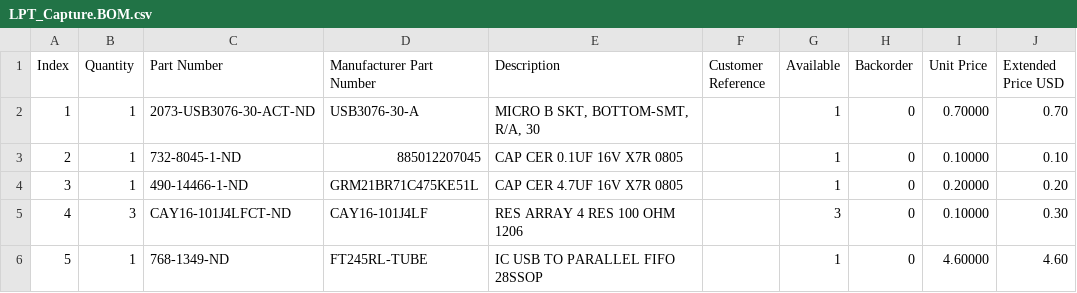
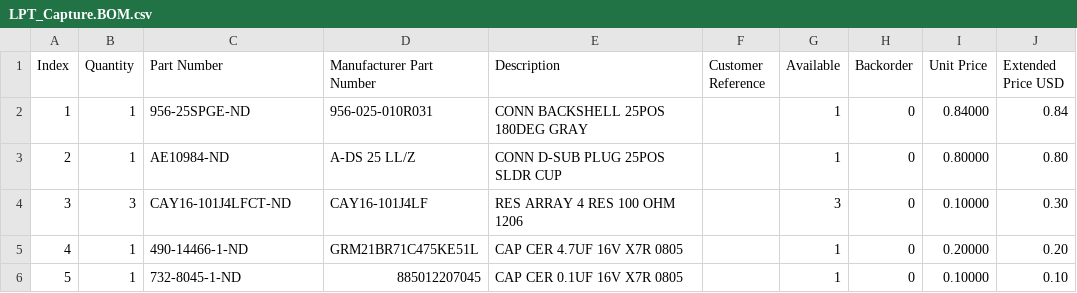
Before and after one commit to bkw777/LPT_Capture, a CSV file: LPT_Capture.BOM.csv, drawn as a sheet; only a part is shown; the diff covers the shown part only.

```diff
--- a/LPT_Capture.BOM.csv
+++ b/LPT_Capture.BOM.csv
@@ -1,6 +1,6 @@
 "Index","Quantity","Part Number","Manufacturer Part Number","Description","Customer Reference","Available","Backorder","Unit Price","Extended Price USD"
-"1","1","2073-USB3076-30-ACT-ND","USB3076-30-A","MICRO B SKT, BOTTOM-SMT, R/A, 30","","1","0","0.70000","0.70"
-"2","1","732-8045-1-ND","885012207045","CAP CER 0.1UF 16V X7R 0805","","1","0","0.10000","0.10"
-"3","1","490-14466-1-ND","GRM21BR71C475KE51L","CAP CER 4.7UF 16V X7R 0805","","1","0","0.20000","0.20"
-"4","3","CAY16-101J4LFCT-ND","CAY16-101J4LF","RES ARRAY 4 RES 100 OHM 1206","","3","0","0.10000","0.30"
-"5","1","768-1349-ND","FT245RL-TUBE","IC USB TO PARALLEL FIFO 28SSOP","","1","0","4.60000","4.60"
+"1","1","956-25SPGE-ND","956-025-010R031","CONN BACKSHELL 25POS 180DEG GRAY","","1","0","0.84000","0.84"
+"2","1","AE10984-ND","A-DS 25 LL/Z","CONN D-SUB PLUG 25POS SLDR CUP","","1","0","0.80000","0.80"
+"3","3","CAY16-101J4LFCT-ND","CAY16-101J4LF","RES ARRAY 4 RES 100 OHM 1206","","3","0","0.10000","0.30"
+"4","1","490-14466-1-ND","GRM21BR71C475KE51L","CAP CER 4.7UF 16V X7R 0805","","1","0","0.20000","0.20"
+"5","1","732-8045-1-ND","885012207045","CAP CER 0.1UF 16V X7R 0805","","1","0","0.10000","0.10"
```
Also changed, not shown: 15 edited cells elsewhere in this file, 19 other files.
